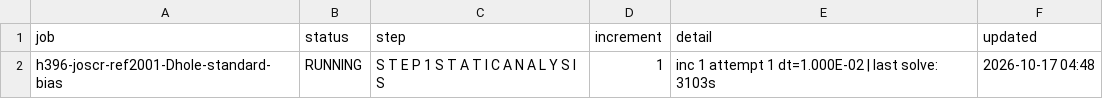
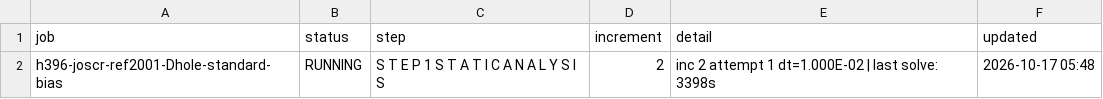
Before and after one commit to ChenYu-K/work_monitor, a CSV file: abaqus/rai/status.csv, drawn as a sheet.

```diff
--- a/abaqus/rai/status.csv
+++ b/abaqus/rai/status.csv
@@ -1,2 +1,2 @@
 "job","status","step","increment","detail","updated"
-"h396-joscr-ref2001-Dhole-standard-bias","RUNNING","S T E P 1 S T A T I C A N A L Y S I S","1","inc 1 attempt 1 dt=1.000E-02 | last solve: 3103s","2026-10-17 04:48"
+"h396-joscr-ref2001-Dhole-standard-bias","RUNNING","S T E P 1 S T A T I C A N A L Y S I S","2","inc 2 attempt 1 dt=1.000E-02 | last solve: 3398s","2026-10-17 05:48"
```
Also changed, not shown: 3 other files.
